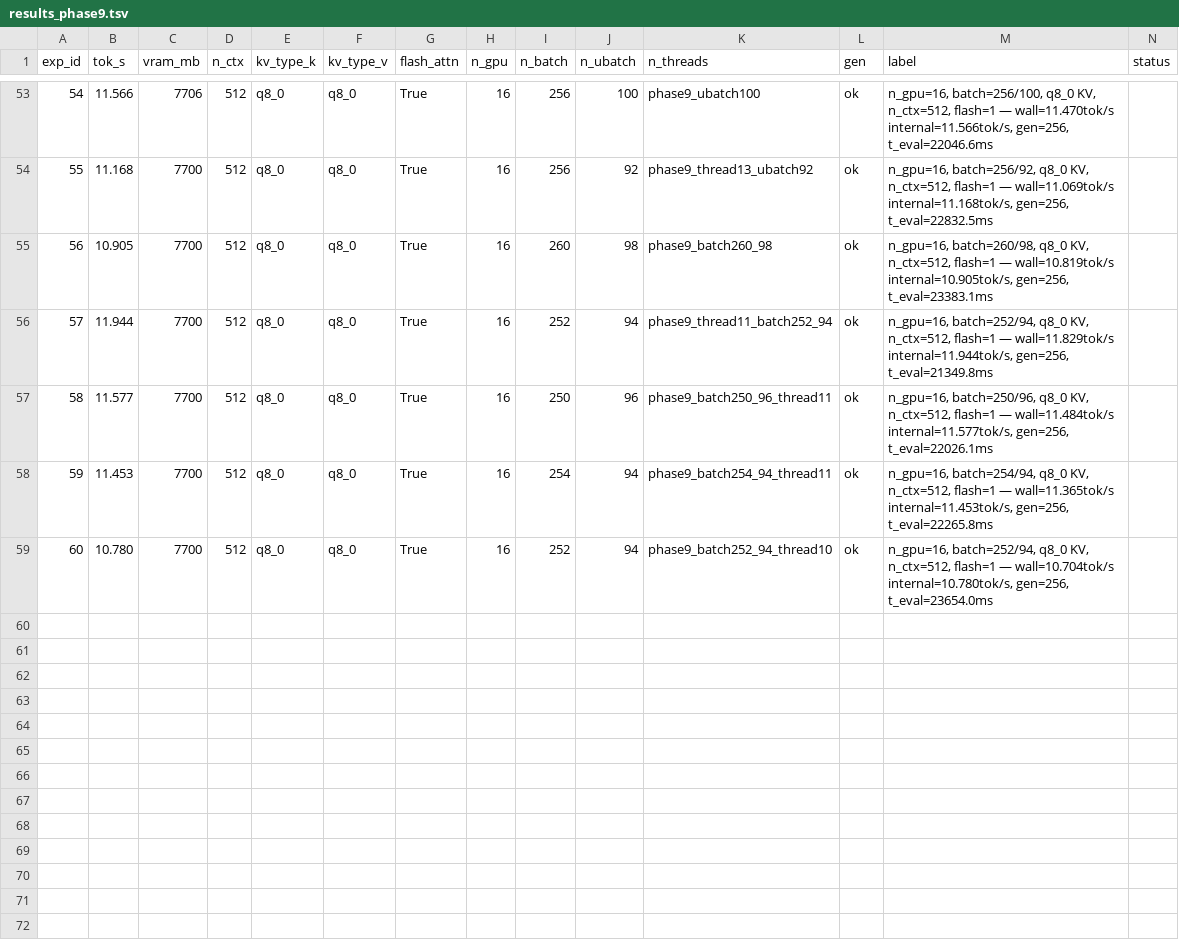
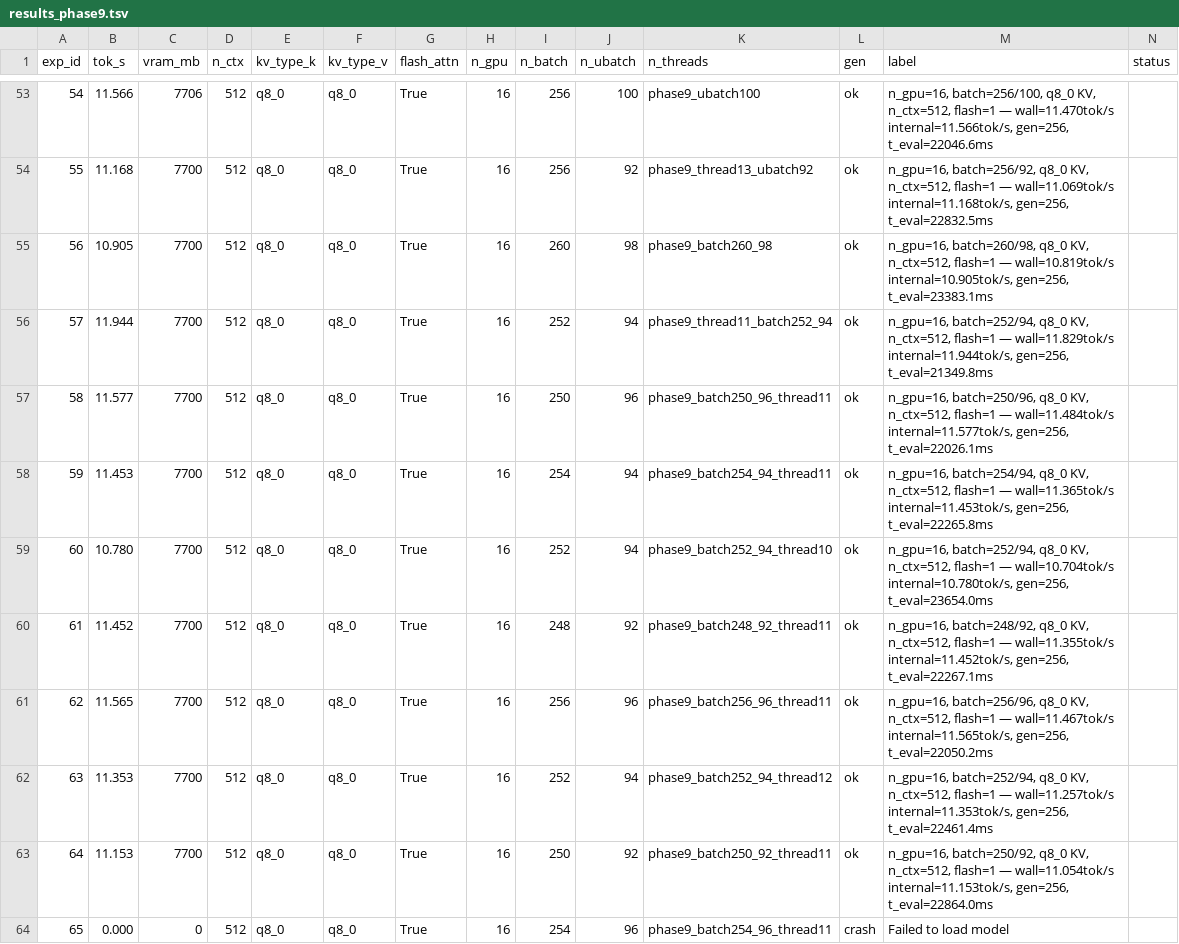
Before and after one commit to AlexChen31337/qwen35-moe-offload, a TSV file: results_phase9.tsv, drawn as a sheet; only a part is shown, gaps mark what is left out; rows hold the shown columns only; the diff names each change by its address in the sheet, - before the commit and + after, or states it on an @@ line.

Commit message:
phase9 exp 61-65: best=11.944 tok/s (n_gpu=16, batch=252/94, threads=11)

```diff
--- a/results_phase9.tsv
+++ b/results_phase9.tsv
+row 60: 61 | 11.452 | 7700 | 512 | q8_0 | q8_0 | True | 16 | 248 | 92 | phase9_batch248_92_thread11 | ok | n_gpu=16, batch=248/92, q8_0 KV, n_ctx=512, flash=1 — wall=11.355tok/s internal=11.452tok/s, gen=256, t_eval=22267.1ms
+row 61: 62 | 11.565 | 7700 | 512 | q8_0 | q8_0 | True | 16 | 256 | 96 | phase9_batch256_96_thread11 | ok | n_gpu=16, batch=256/96, q8_0 KV, n_ctx=512, flash=1 — wall=11.467tok/s internal=11.565tok/s, gen=256, t_eval=22050.2ms
+row 62: 63 | 11.353 | 7700 | 512 | q8_0 | q8_0 | True | 16 | 252 | 94 | phase9_batch252_94_thread12 | ok | n_gpu=16, batch=252/94, q8_0 KV, n_ctx=512, flash=1 — wall=11.257tok/s internal=11.353tok/s, gen=256, t_eval=22461.4ms
+row 63: 64 | 11.153 | 7700 | 512 | q8_0 | q8_0 | True | 16 | 250 | 92 | phase9_batch250_92_thread11 | ok | n_gpu=16, batch=250/92, q8_0 KV, n_ctx=512, flash=1 — wall=11.054tok/s internal=11.153tok/s, gen=256, t_eval=22864.0ms
+row 64: 65 | 0.000 | 0 | 512 | q8_0 | q8_0 | True | 16 | 254 | 96 | phase9_batch254_96_thread11 | crash | Failed to load model
```
